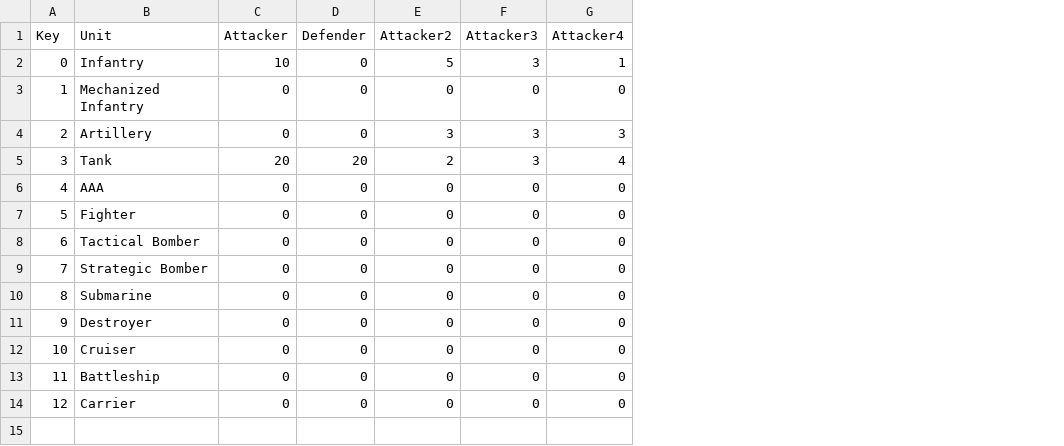
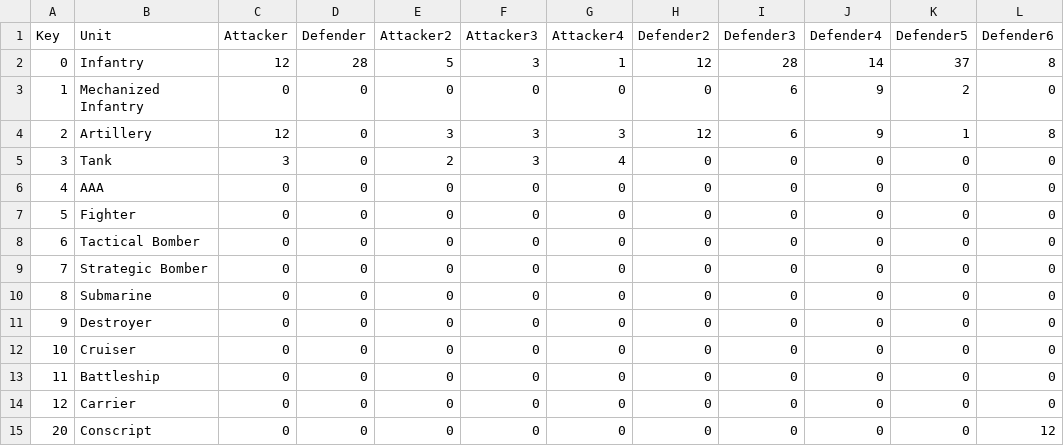
Before and after one commit to colin314/AxisAndAlliesSimulator, a CSV file: UnitLists.csv, drawn as a sheet; the diff names each change by its address in the sheet, - before the commit and + after, or states it on an @@ line.

```diff
--- a/UnitLists.csv
+++ b/UnitLists.csv
+column H (Defender2), rows 2-14: 12 | 0 | 12 | 0 | 0 | 0 | 0 | 0 | 0 | 0 | 0 | 0 | 0
+column I (Defender3), rows 2-14: 28 | 6 | 6 | 0 | 0 | 0 | 0 | 0 | 0 | 0 | 0 | 0 | 0
+column J (Defender4), rows 2-14: 14 | 9 | 9 | 0 | 0 | 0 | 0 | 0 | 0 | 0 | 0 | 0 | 0
+column K (Defender5), rows 2-14: 37 | 2 | 1 | 0 | 0 | 0 | 0 | 0 | 0 | 0 | 0 | 0 | 0
+column L (Defender6), rows 2-14: 8 | 0 | 8 | 0 | 0 | 0 | 0 | 0 | 0 | 0 | 0 | 0 | 0
-C2 (Attacker): 10
+C2 (Attacker): 12
-D2 (Defender): 0
+D2 (Defender): 28
-C4 (Attacker): 0
+C4 (Attacker): 12
-C5 (Attacker): 20
+C5 (Attacker): 3
-D5 (Defender): 20
+D5 (Defender): 0
+row 15: 20 | Conscript | 0 | 0 | 0 | 0 | 0 | 0 | 0 | 0 | 0 | 12
```
Also changed, not shown: tmp.csv, 10 other files.
